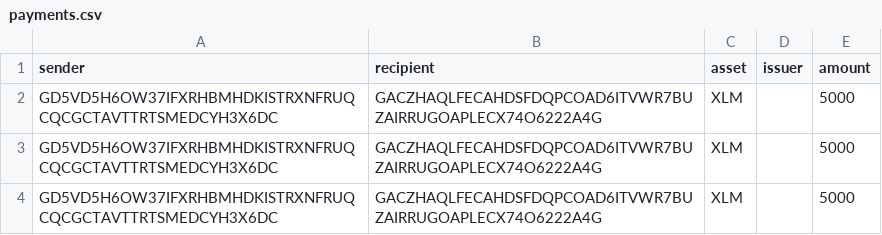
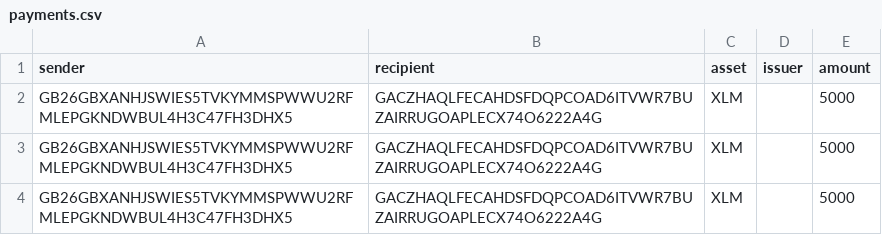
Before and after one commit to 0rora/0rora, a CSV file: public/demo/payments.csv, drawn as a sheet; the diff names each change by its address in the sheet, - before the commit and + after, or states it on an @@ line.

Commit message:
update demo file sender account

```diff
--- a/public/demo/payments.csv
+++ b/public/demo/payments.csv
-A2:A4 (sender): GD5VD5H6OW37IFXRHBMHDKISTRXNFRUQCQCGCTAVTTRTSMEDCYH3X6DC
+A2:A4 (sender): GB26GBXANHJSWIES5TVKYMMSPWWU2RFMLEPGKNDWBUL4H3C47FH3DHX5
```
